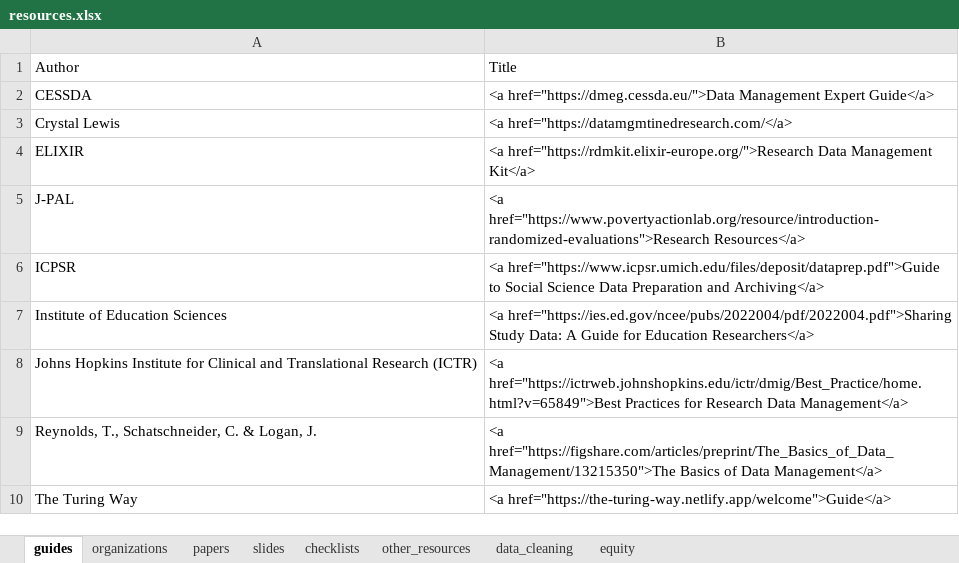
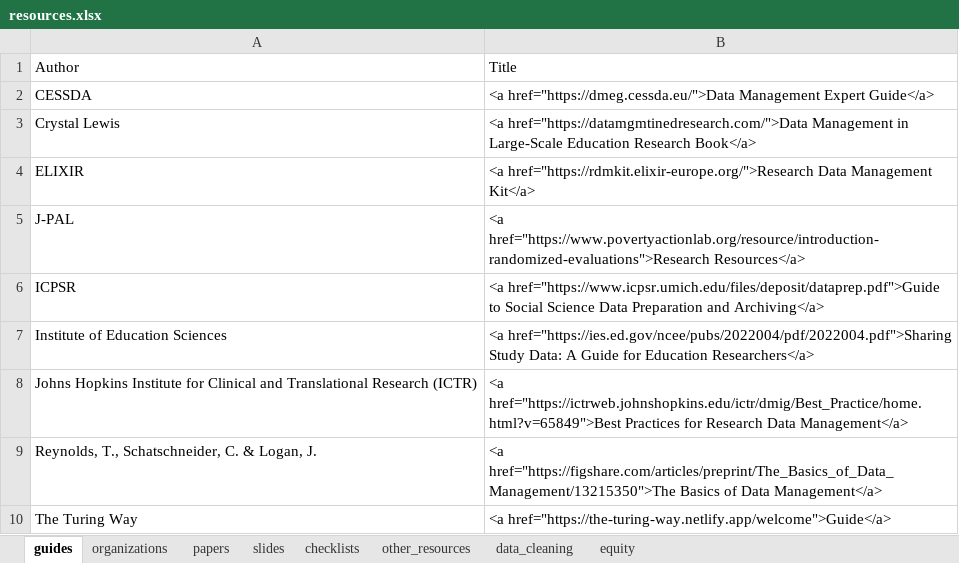
Before and after one commit to Cghlewis/crystal_site, an Excel workbook: content/blog/data_mgmt_resources/resources.xlsx, sheet guides, drawn as a sheet; values as stored, in another font and other column widths than the file's, no borders; the diff names each change by its address in the sheet, - before the commit and + after, or states it on an @@ line.

Commit message:
Update links in blog post

```diff
--- a/content/blog/data_mgmt_resources/resources.xlsx (sheet guides)
+++ b/content/blog/data_mgmt_resources/resources.xlsx (sheet guides)
-B3: <a href="https://datamgmtinedresearch.com/</a>
+B3: <a href="https://datamgmtinedresearch.com/">Data Management in Large-Scale Education Research Book</a>
```
Also changed, not shown: 2 other files.
